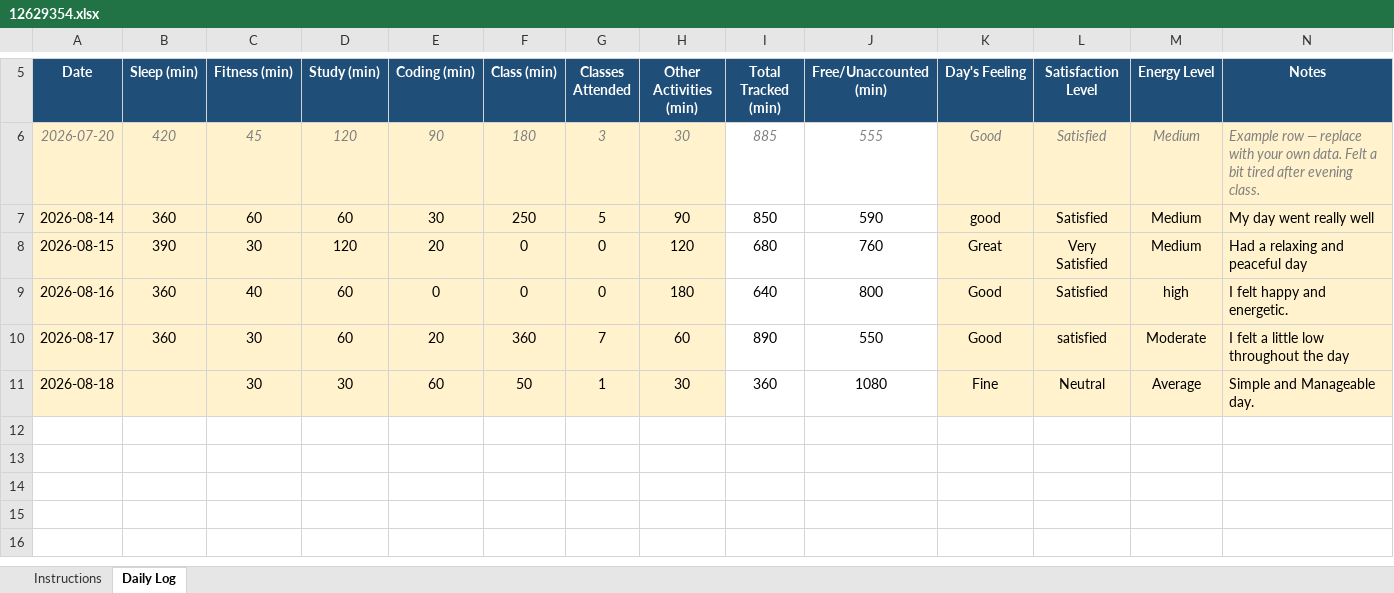
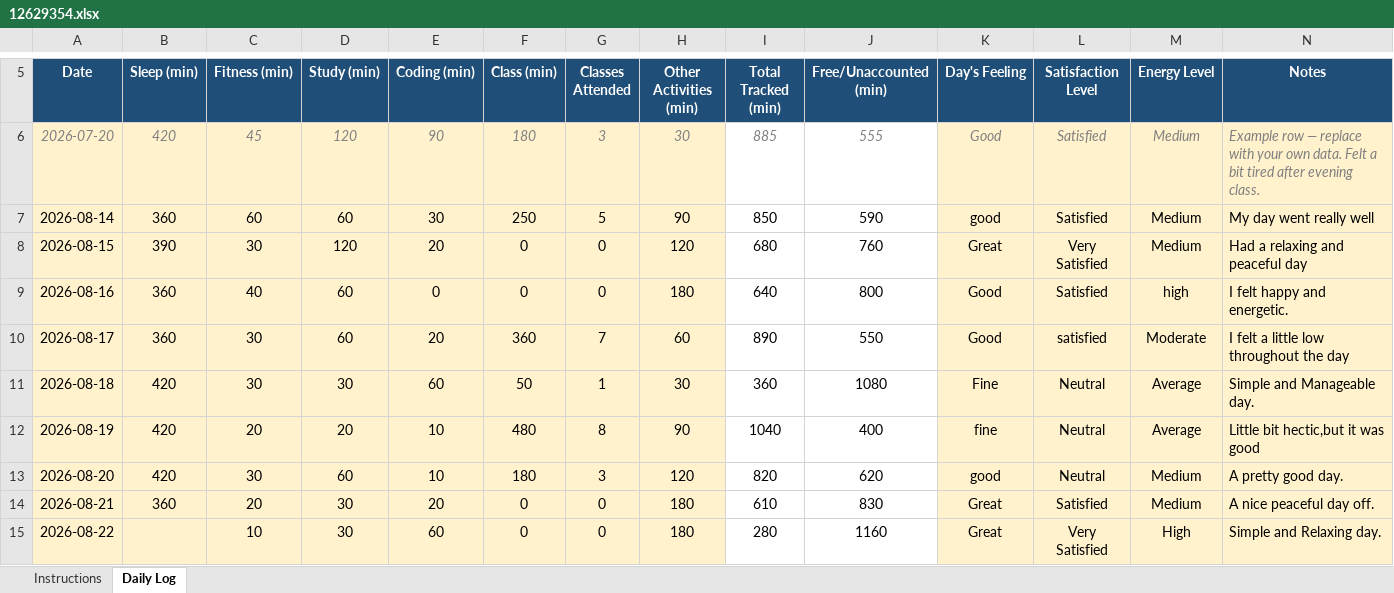
Before and after one commit to Jasmeet1606/Python-MCA, an Excel workbook: 12629354.xlsx, sheet Daily Log, drawn as a sheet; only a part is shown, gaps mark what is left out; values as stored, in another font and other column widths than the file's, no borders; conditional formats not drawn; the diff names each change by its address in the sheet, - before the commit and + after, or states it on an @@ line.

Commit message:
Update Daily Log Dataset

```diff
--- a/12629354.xlsx (sheet Daily Log)
+++ b/12629354.xlsx (sheet Daily Log)
-B11 (Sleep (min)): (empty)
+B11 (Sleep (min)): 420
+row 12: 2026-08-19 | 420 | 20 | 20 | 10 | 480 | 8 | 90 | 1040 | 400 | fine | Neutral | Average | Little bit hectic,but it was good
+row 13: 2026-08-20 | 420 | 30 | 60 | 10 | 180 | 3 | 120 | 820 | 620 | good | Neutral | Medium | A pretty good day.
+row 14: 2026-08-21 | 360 | 20 | 30 | 20 | 0 | 0 | 180 | 610 | 830 | Great | Satisfied | Medium | A nice peaceful day off.
+row 15: 2026-08-22 |  | 10 | 30 | 60 | 0 | 0 | 180 | 280 | 1160 | Great | Very Satisfied | High | Simple and Relaxing day.
```
